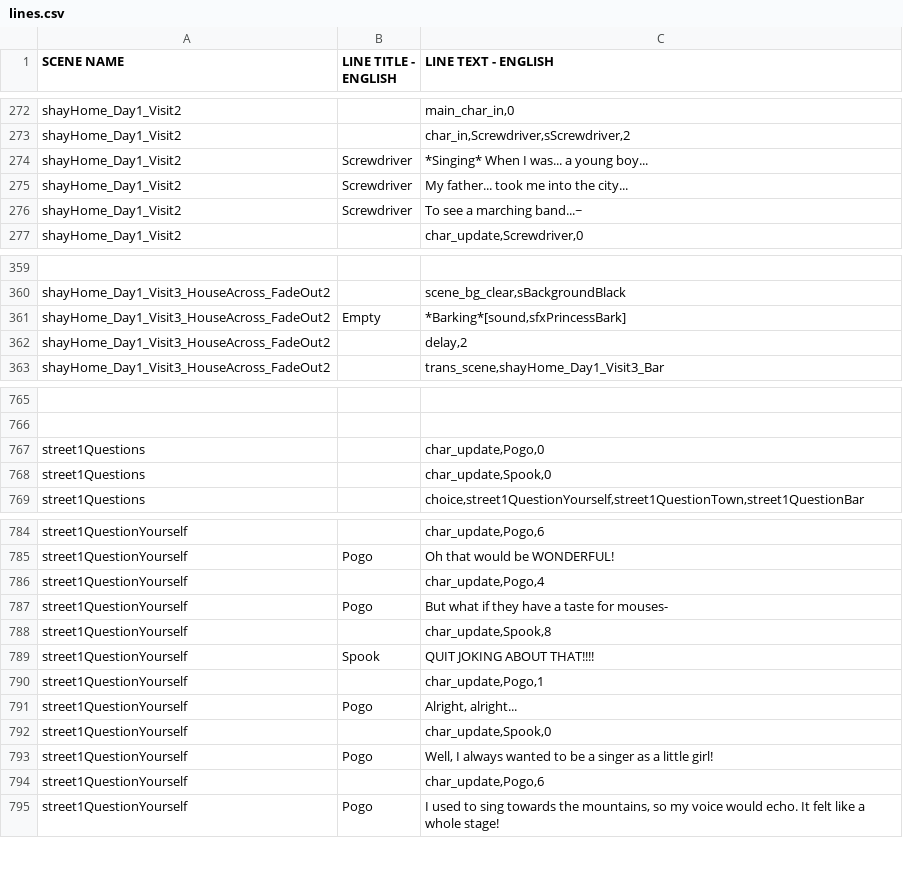
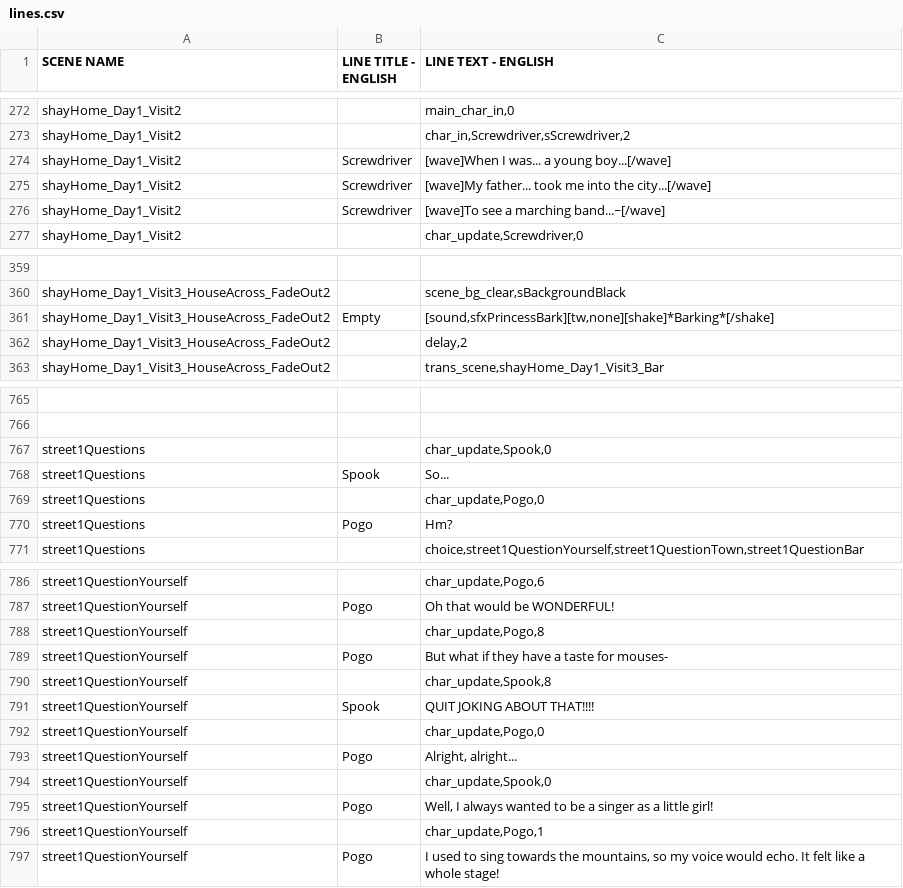
Before and after one commit to kazak29/Spooktober_2026_GameJam, a CSV file: datafiles/lines.csv, drawn as a sheet; only a part is shown, gaps mark what is left out; removed rows and columns are numbered as before the commit, all else as after; the diff covers the shown part only; the diff names each change by its address in the sheet, - before the commit and + after, or states it on an @@ line.

```diff
--- a/datafiles/lines.csv
+++ b/datafiles/lines.csv
-C274 (LINE TEXT - ENGLISH): *Singing* When I was... a young boy...
+C274 (LINE TEXT - ENGLISH): [wave]When I was... a young boy...[/wave]
-C275 (LINE TEXT - ENGLISH): My father... took me into the city...
+C275 (LINE TEXT - ENGLISH): [wave]My father... took me into the city...[/wave]
-C276 (LINE TEXT - ENGLISH): To see a marching band...~
+C276 (LINE TEXT - ENGLISH): [wave]To see a marching band...~[/wave]
-C361 (LINE TEXT - ENGLISH): *Barking*[sound,sfxPrincessBark]
+C361 (LINE TEXT - ENGLISH): [sound,sfxPrincessBark][tw,none][shake]*Barking*[/shake]
+row 767: street1Questions |  | char_update,Spook,0
+row 768: street1Questions | Spook | So...
-B770 (LINE TITLE - ENGLISH): (empty)
+B770 (LINE TITLE - ENGLISH): Pogo
-C770 (LINE TEXT - ENGLISH): char_update,Spook,0
+C770 (LINE TEXT - ENGLISH): Hm?
-C788 (LINE TEXT - ENGLISH): char_update,Pogo,4
+C788 (LINE TEXT - ENGLISH): char_update,Pogo,8
+row 792: street1QuestionYourself |  | char_update,Pogo,0
-row 794: street1QuestionYourself |  | char_update,Pogo,6
@@ row 790 moved to row 796: street1QuestionYourself @@
```
Also changed, not shown: 1 edited cell elsewhere in this file, 3 other files.
